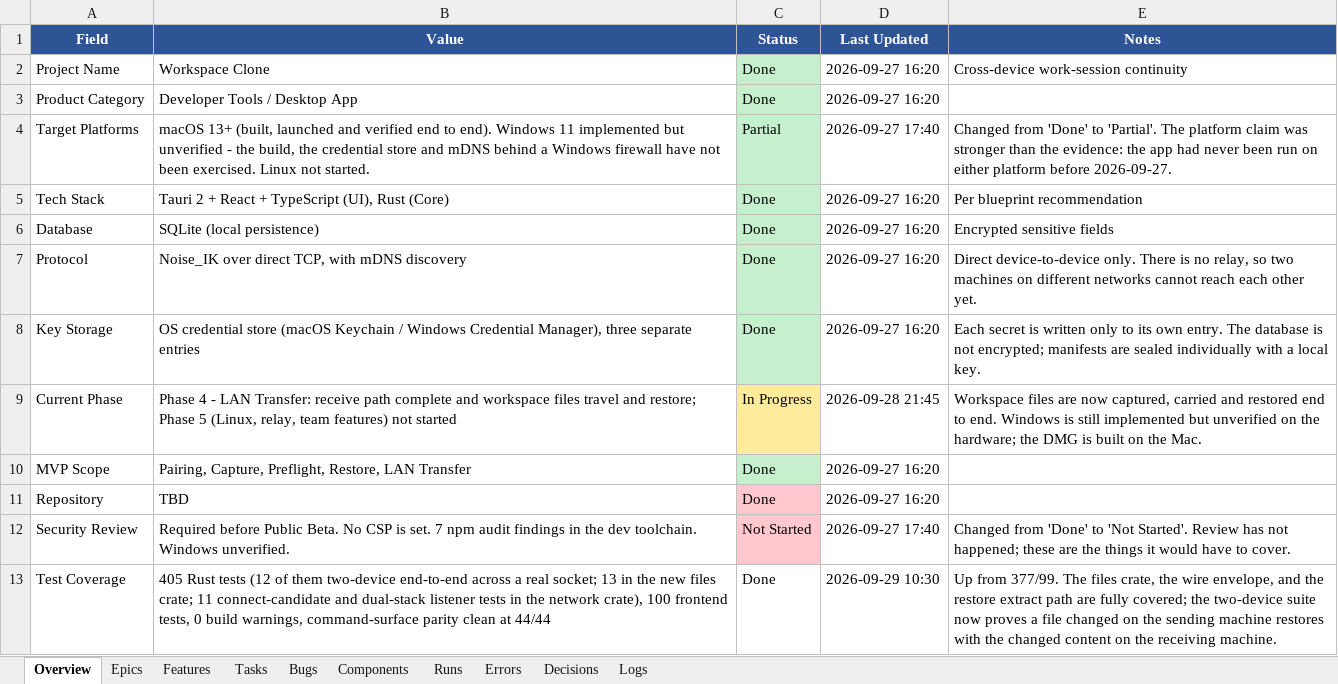
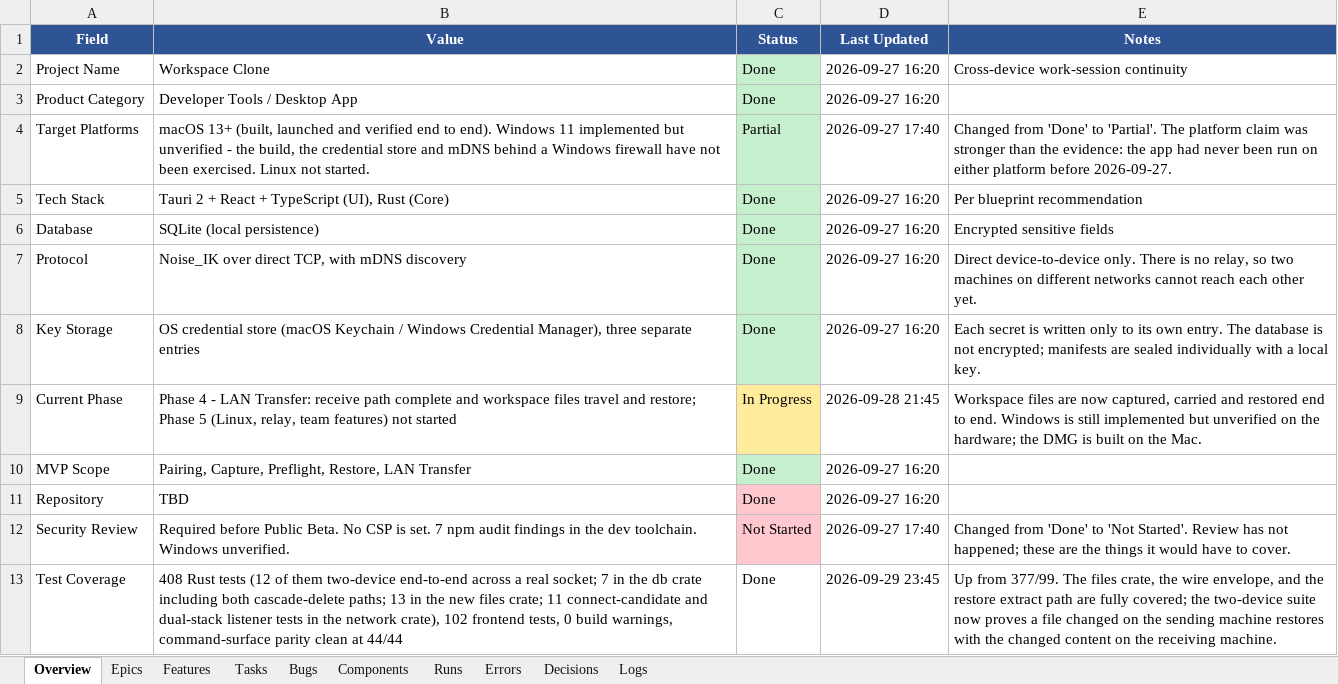
Before and after one commit to abhishekdana1999/StackHandoff, an Excel workbook: WorkspaceClone_Tracking.xlsx, sheet Overview, drawn as a sheet; values as stored, in another font and other column widths than the file's, no borders; the diff names each change by its address in the sheet, - before the commit and + after, or states it on an @@ line.

Commit message:
Fix BUG-030..036: 7 post-handoff bugs, validated in the rebuilt app
Frontend/TS (bugs 2-5, one root cause): receive::IncomingTransfer and
TransferHistoryEntry serialize camelCase (serde rename_all), but the TS
types and fake-backend fixtures used snake_case, so the banner's sender
name, the dismissal id, the preflight navigation guard and the BUG-029
list-refresh effect all read undefined at runtime. The TS interfaces and
fixtures now mirror the wire exactly; a Rust test pins the producer's JSON
keys and frontend tests render a literal camelCase payload so the two
sides cannot drift again.

Backend deletes (bugs 1 and 7, second root cause): both repository delete
methods were a single DELETE against a table that child tables reference
with enforced foreign keys, so every delete silently failed.
WorkspaceRepository::delete now clears workspace_files/snapshots/
restore_runs/transfer_sessions then the row in one transaction, and
delete_workspace removes the sealed manifest and file archive from disk.
DeviceRepository::delete removes every referencing row (workspaces it
sent with their children, sessions both directions, restores, snapshots)
then the device, never touching local captures.

Devices (bugs 6-7): list_paired_devices filters out the local device (id
derived from the Noise key bundle); the "This device" card is gone and
the Read-only Revoke button was removed, leaving a single Forget action
whose confirm text states what is removed.

Regression tests: +1 Rust serde wire-shape test, +2 db-cascade tests,
+2 frontend tests (camelCase payload render + Open-preflight navigation).
408 Rust tests (12 two-device e2e), 102 frontend tests, tsc clean, 0
build warnings, 44/44 command parity.

Validated in the re-installed app: deleted a workspace via the real UI
(row + manifest removed, list refreshed live), Devices page shows only
the paired Windows laptop, and the Transfers history renders
"BISWAJITA -> ABHISHEKs-MacBook-Air.local, completed" from real data
(was undefined before). Live banner confirmation needs one more
Windows->Mac send.

Tracker: BUG-030..036 all Fixed, RUN-031/032, LOG-090.

```diff
--- a/WorkspaceClone_Tracking.xlsx (sheet Overview)
+++ b/WorkspaceClone_Tracking.xlsx (sheet Overview)
-B13 (Value): 405 Rust tests (12 of them two-device end-to-end across a real socket; 13 in the new files crate; 11 connect-candidate and dual-stack listener tests in the network crate), 100 frontend tests,…
+B13 (Value): 408 Rust tests (12 of them two-device end-to-end across a real socket; 7 in the db crate including both cascade-delete paths; 13 in the new files crate; 11 connect-candidate and dual-stack listener tests in the network crate), 102 frontend tests,…
-D13 (Last Updated): 2026-09-29 10:30
+D13 (Last Updated): 2026-09-29 23:45
```
Also changed, not shown: sheet Bugs, sheet Runs, sheet Logs, 11 other files.
